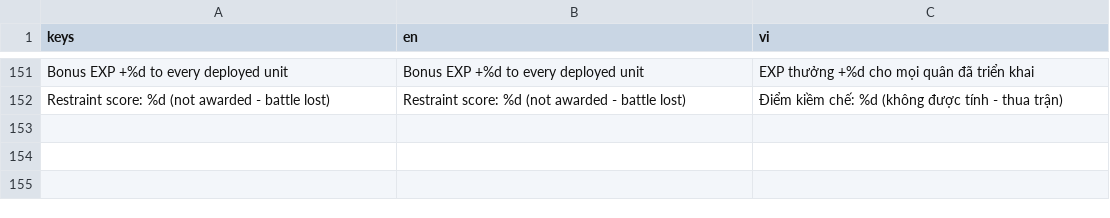
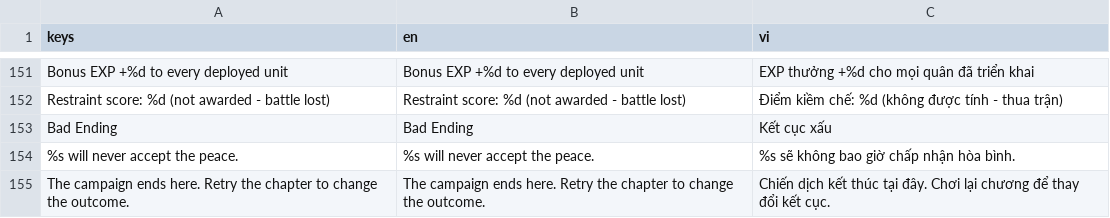
Before and after one commit to namtit2932k/project-x, a CSV file: data/i18n/strings.csv, drawn as a sheet; only a part is shown, gaps mark what is left out.

```diff
--- a/data/i18n/strings.csv
+++ b/data/i18n/strings.csv
@@ -152 +152,4 @@ Bonus EXP +%d to every deployed unit,Bonus EXP +%d to every deployed unit,EXP th
 Restraint score: %d (not awarded - battle lost),Restraint score: %d (not awarded - battle lost),Điểm kiềm chế: %d (không được tính - thua trận)
+Bad Ending,Bad Ending,Kết cục xấu
+%s will never accept the peace.,%s will never accept the peace.,%s sẽ không bao giờ chấp nhận hòa bình.
+The campaign ends here. Retry the chapter to change the outcome.,The campaign ends here. Retry the chapter to change the outcome.,Chiến dịch kết thúc tại đây. Chơi lại chương để thay đổi kết cục.
```
Also changed, not shown: 12 other files.
